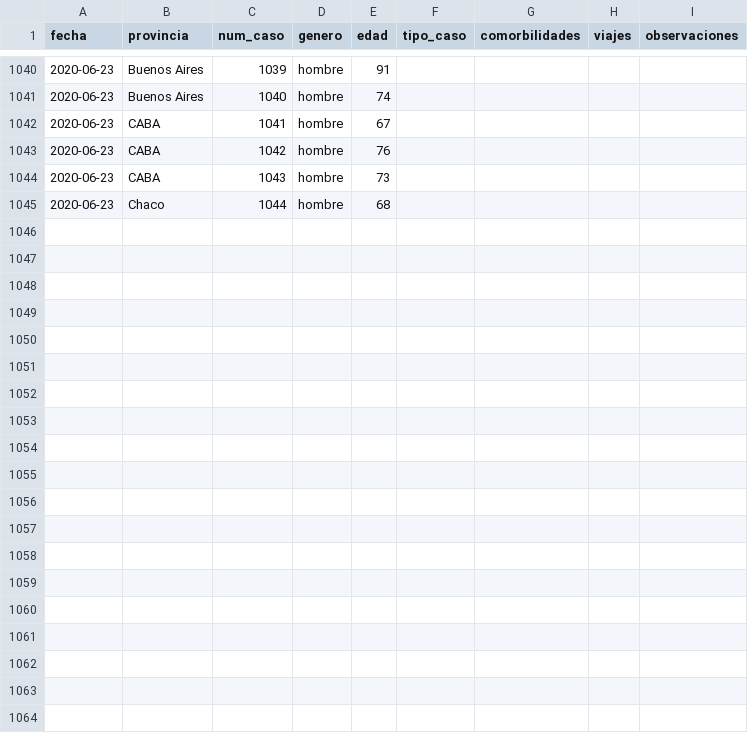
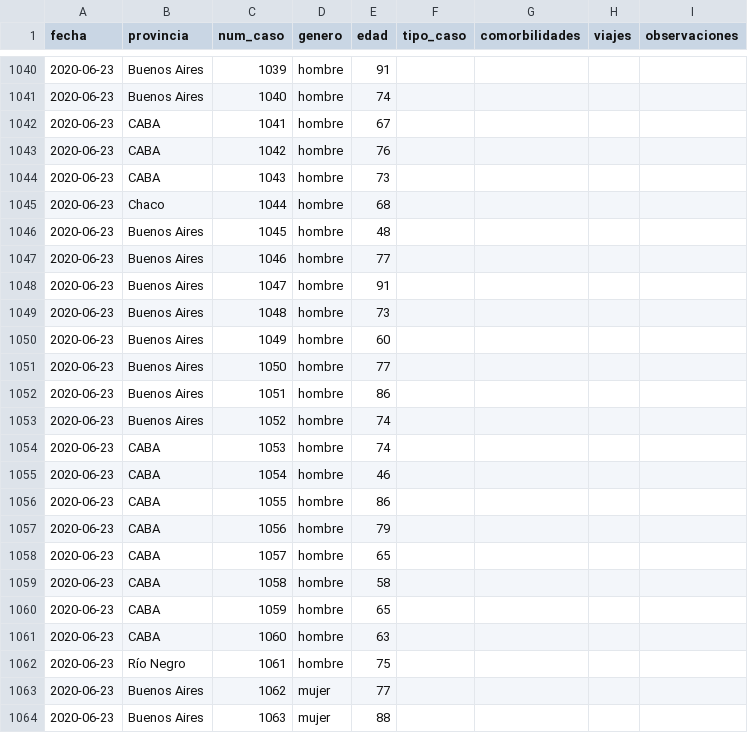
Before and after one commit to lucia15/Database-Covid19-Argentina, a CSV file: Argentina-covid19-fallecidos.csv, drawn as a sheet; only a part is shown, gaps mark what is left out; the diff covers the shown part only; the diff names each change by its address in the sheet, - before the commit and + after, or states it on an @@ line.

```diff
--- a/Argentina-covid19-fallecidos.csv
+++ b/Argentina-covid19-fallecidos.csv
+row 1046: 2020-06-23 | Buenos Aires | 1045 | hombre | 48
+row 1047: 2020-06-23 | Buenos Aires | 1046 | hombre | 77
+row 1048: 2020-06-23 | Buenos Aires | 1047 | hombre | 91
+row 1049: 2020-06-23 | Buenos Aires | 1048 | hombre | 73
+row 1050: 2020-06-23 | Buenos Aires | 1049 | hombre | 60
+row 1051: 2020-06-23 | Buenos Aires | 1050 | hombre | 77
+row 1052: 2020-06-23 | Buenos Aires | 1051 | hombre | 86
+row 1053: 2020-06-23 | Buenos Aires | 1052 | hombre | 74
+row 1054: 2020-06-23 | CABA | 1053 | hombre | 74
+row 1055: 2020-06-23 | CABA | 1054 | hombre | 46
+row 1056: 2020-06-23 | CABA | 1055 | hombre | 86
+row 1057: 2020-06-23 | CABA | 1056 | hombre | 79
+row 1058: 2020-06-23 | CABA | 1057 | hombre | 65
+row 1059: 2020-06-23 | CABA | 1058 | hombre | 58
+row 1060: 2020-06-23 | CABA | 1059 | hombre | 65
+row 1061: 2020-06-23 | CABA | 1060 | hombre | 63
+row 1062: 2020-06-23 | Río Negro | 1061 | hombre | 75
+row 1063: 2020-06-23 | Buenos Aires | 1062 | mujer | 77
+row 1064: 2020-06-23 | Buenos Aires | 1063 | mujer | 88
```
Also changed, not shown: 10 added rows elsewhere in this file, Argentina-covid19-por-provincia.csv, Argentina-covid19.csv.
